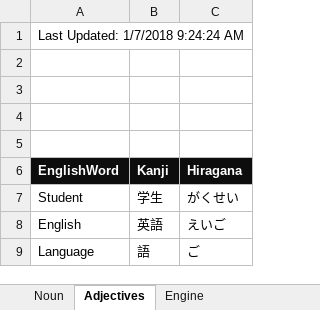
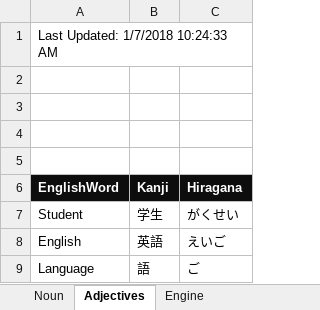
Before and after one commit to oldchunkylow/testoldchunkylow.github.io, an Excel workbook: js/test.xlsm, sheet Adjectives, drawn as a sheet; values as stored, in another font and other column widths than the file's, no borders; charts and pictures not drawn; the diff names each change by its address in the sheet, - before the commit and + after, or states it on an @@ line.

```diff
--- a/js/test.xlsm (sheet Adjectives)
+++ b/js/test.xlsm (sheet Adjectives)
-A1 (EnglishWord): Last Updated: 1/7/2018 9:24:24 AM
+A1 (EnglishWord): Last Updated: 1/7/2018 10:24:33 AM
```
Also changed, not shown: sheet Noun, 1 other file.
